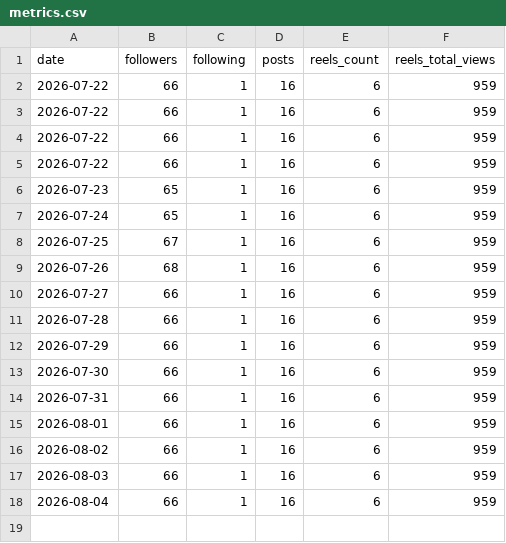
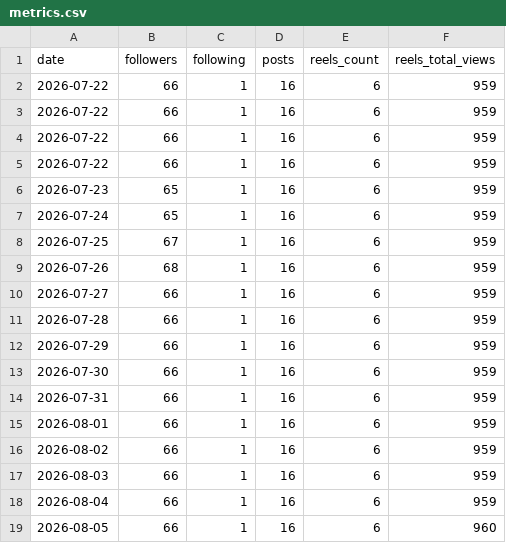
Before and after one commit to manasams3/ig-grafana, a CSV file: data/metrics.csv, drawn as a sheet.

Commit message:
data: 2026-08-05

```diff
--- a/data/metrics.csv
+++ b/data/metrics.csv
@@ -18 +18,2 @@ date,followers,following,posts,reels_count,reels_total_views
 2026-08-04,66,1,16,6,959
+2026-08-05,66,1,16,6,960
```
Also changed, not shown: 1 other file.
